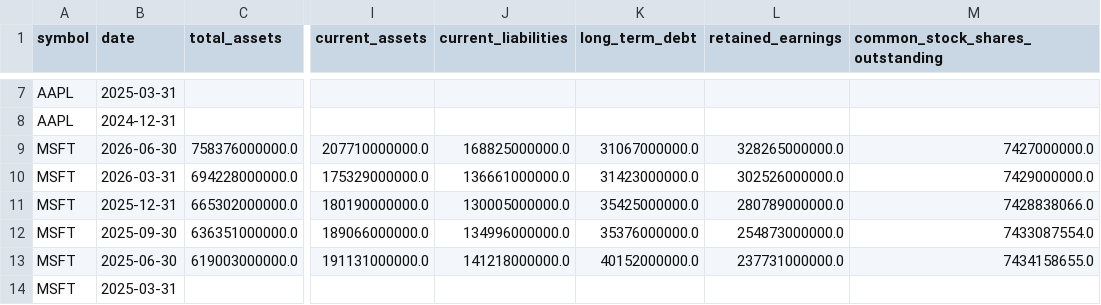
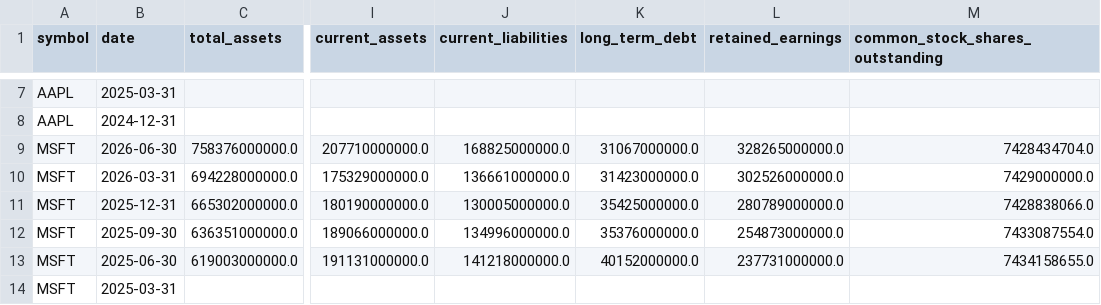
Before and after one commit to altonbot42/magnificent7-dashboard, a CSV file: data/csv/balance_sheet.csv, drawn as a sheet; only a part is shown, gaps mark what is left out; the diff names each change by its address in the sheet, - before the commit and + after, or states it on an @@ line.

```diff
--- a/data/csv/balance_sheet.csv
+++ b/data/csv/balance_sheet.csv
-M9 (common_stock_shares_outstanding): 7427000000.0
+M9 (common_stock_shares_outstanding): 7428434704.0
```
